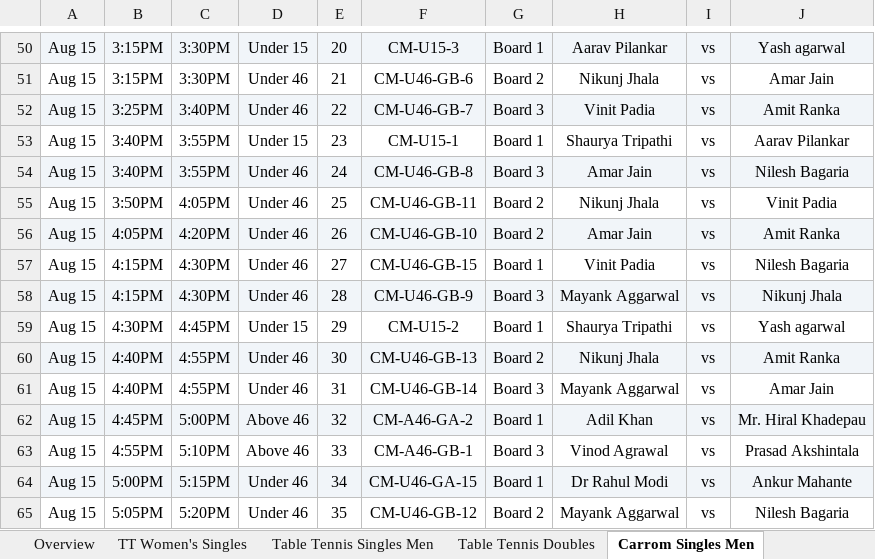
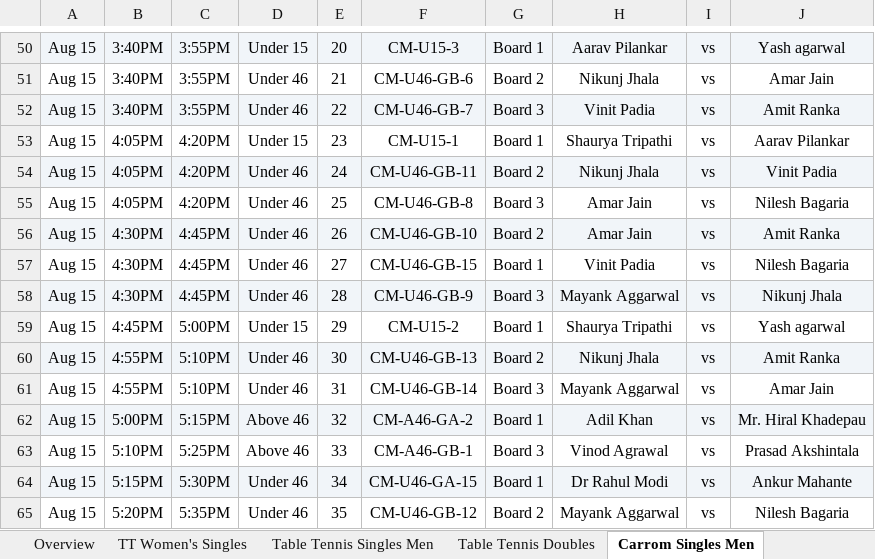
Before and after one commit to AnkitK1993/ekta-indoor-games, an Excel workbook: Ekta_Schedule_With_Matchups.xlsx, sheet Carrom Singles Men, drawn as a sheet; only a part is shown, gaps mark what is left out; values as stored, in another font and other column widths than the file's, no borders; the diff covers the shown part only; the diff names each change by its address in the sheet, - before the commit and + after, or states it on an @@ line.

```diff
--- a/Ekta_Schedule_With_Matchups.xlsx (sheet Carrom Singles Men)
+++ b/Ekta_Schedule_With_Matchups.xlsx (sheet Carrom Singles Men)
-B50:B51: 3:15PM
+B50:B51: 3:40PM
-C50:C51: 3:30PM
+C50:C51: 3:55PM
-B52: 3:25PM
+B52: 3:40PM
-C52: 3:40PM
+C52: 3:55PM
-B53:B54: 3:40PM
+B53:B54: 4:05PM
-C53:C54: 3:55PM
+C53:C54: 4:20PM
-F54: CM-U46-GB-8
+F54: CM-U46-GB-11
-G54: Board 3
+G54: Board 2
-H54: Amar Jain
+H54: Nikunj Jhala
-J54: Nilesh Bagaria
+J54: Vinit Padia
-B55: 3:50PM
+B55: 4:05PM
-C55: 4:05PM
+C55: 4:20PM
-F55: CM-U46-GB-11
+F55: CM-U46-GB-8
-G55: Board 2
+G55: Board 3
-H55: Nikunj Jhala
+H55: Amar Jain
-J55: Vinit Padia
+J55: Nilesh Bagaria
-B56: 4:05PM
+B56: 4:30PM
-C56: 4:20PM
+C56: 4:45PM
-B57:B58: 4:15PM
+B57:B58: 4:30PM
-C57:C58: 4:30PM
+C57:C58: 4:45PM
-B59: 4:30PM
+B59: 4:45PM
-C59: 4:45PM
+C59: 5:00PM
-B60:B61: 4:40PM
+B60:B61: 4:55PM
-C60:C61: 4:55PM
+C60:C61: 5:10PM
-B62: 4:45PM
+B62: 5:00PM
-C62: 5:00PM
+C62: 5:15PM
-B63: 4:55PM
+B63: 5:10PM
-C63: 5:10PM
+C63: 5:25PM
-B64: 5:00PM
+B64: 5:15PM
-C64: 5:15PM
+C64: 5:30PM
-B65: 5:05PM
+B65: 5:20PM
-C65: 5:20PM
+C65: 5:35PM
```
Also changed, not shown: 3 added rows, 3 removed rows, 48 edited cells and cell formats elsewhere in this sheet, sheet Pool, sheet Table Tennis Singles Men, sheet Table Tennis Doubles, sheet Chess, sheet Overview, sheet Squash, 2 more sheets.
